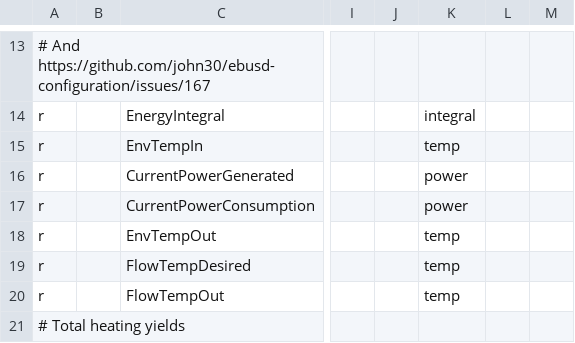
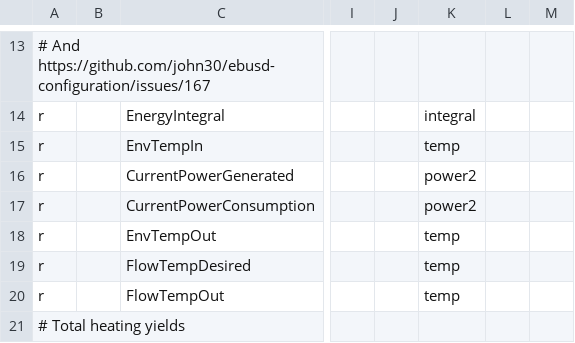
Before and after one commit to peterverraedt/ebusd-configuration, a CSV file: ebusd-2.1.x/de/vaillant/08.hmu.csv, drawn as a sheet; only a part is shown, gaps mark what is left out; the diff names each change by its address in the sheet, - before the commit and + after, or states it on an @@ line.

Commit message:
Correct power value

```diff
--- a/ebusd-2.1.x/de/vaillant/08.hmu.csv
+++ b/ebusd-2.1.x/de/vaillant/08.hmu.csv
-K16:K17: power
+K16:K17: power2
```
Also changed, not shown: 1 other file.
